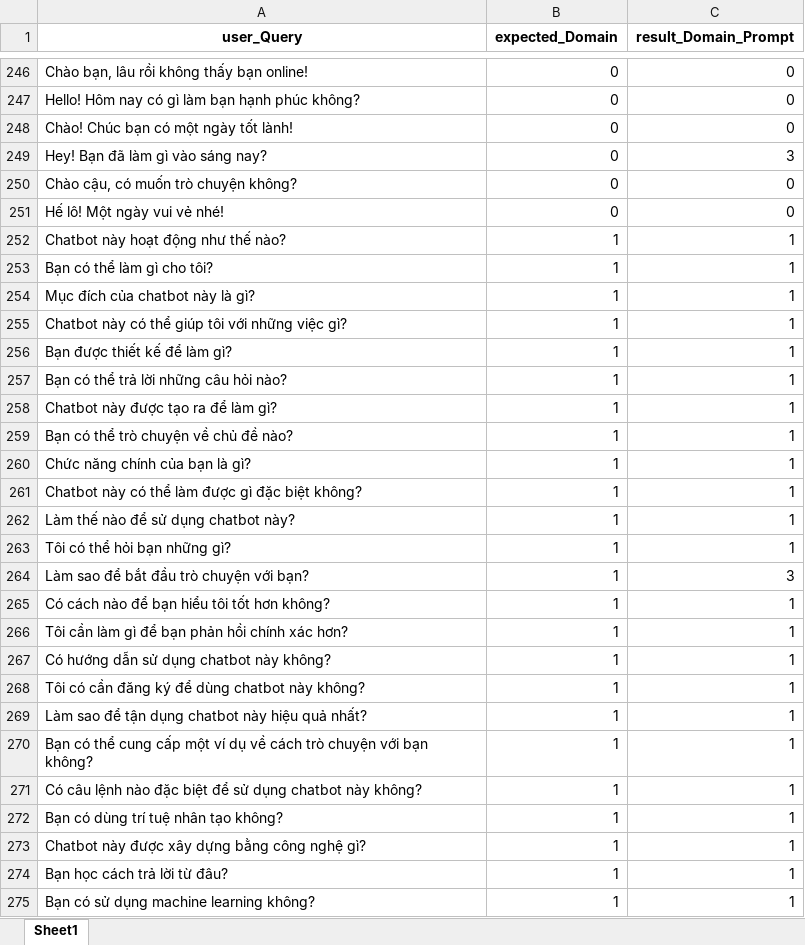
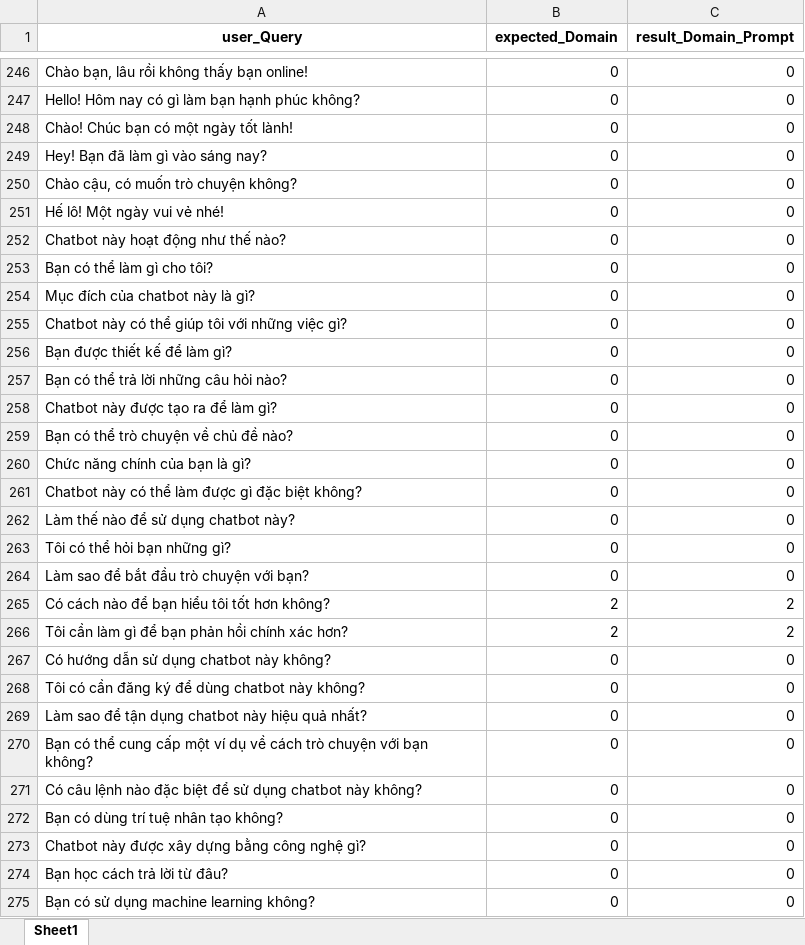
Before and after one commit to ZeusCoderBE/Khoa_Luan_Tot_Nghiep_Agentic_RAG, an Excel workbook: source_research/Agentic_RAG/data_danhgia_module_router_generate/eval_query_router.xlsx, sheet Sheet1, drawn as a sheet; only a part is shown, gaps mark what is left out; values as stored, in another font and other column widths than the file's, no borders; the diff covers the shown part only; the diff names each change by its address in the sheet, - before the commit and + after, or states it on an @@ line.

```diff
--- a/source_research/Agentic_RAG/data_danhgia_module_router_generate/eval_query_router.xlsx (sheet Sheet1)
+++ b/source_research/Agentic_RAG/data_danhgia_module_router_generate/eval_query_router.xlsx (sheet Sheet1)
-C249 (result_Domain_Prompt): 3
+C249 (result_Domain_Prompt): 0
-B252:B264 (expected_Domain): 1
+B252:B264 (expected_Domain): 0
-C252:C263 (result_Domain_Prompt): 1
+C252:C263 (result_Domain_Prompt): 0
-C264 (result_Domain_Prompt): 3
+C264 (result_Domain_Prompt): 0
-B265:B266 (expected_Domain): 1
+B265:B266 (expected_Domain): 2
-C265:C266 (result_Domain_Prompt): 1
+C265:C266 (result_Domain_Prompt): 2
-B267:B275 (expected_Domain): 1
+B267:B275 (expected_Domain): 0
-C267:C275 (result_Domain_Prompt): 1
+C267:C275 (result_Domain_Prompt): 0
```
Also changed, not shown: 1454 edited cells elsewhere in this sheet, source_research/Agentic_RAG/data_danhgia_module_router_generate/dataset_Query_Entities.xlsx, source_research/Agentic_RAG/data_danhgia_module_router_generate/eval_entities_extract.xlsx, 9 other files.
